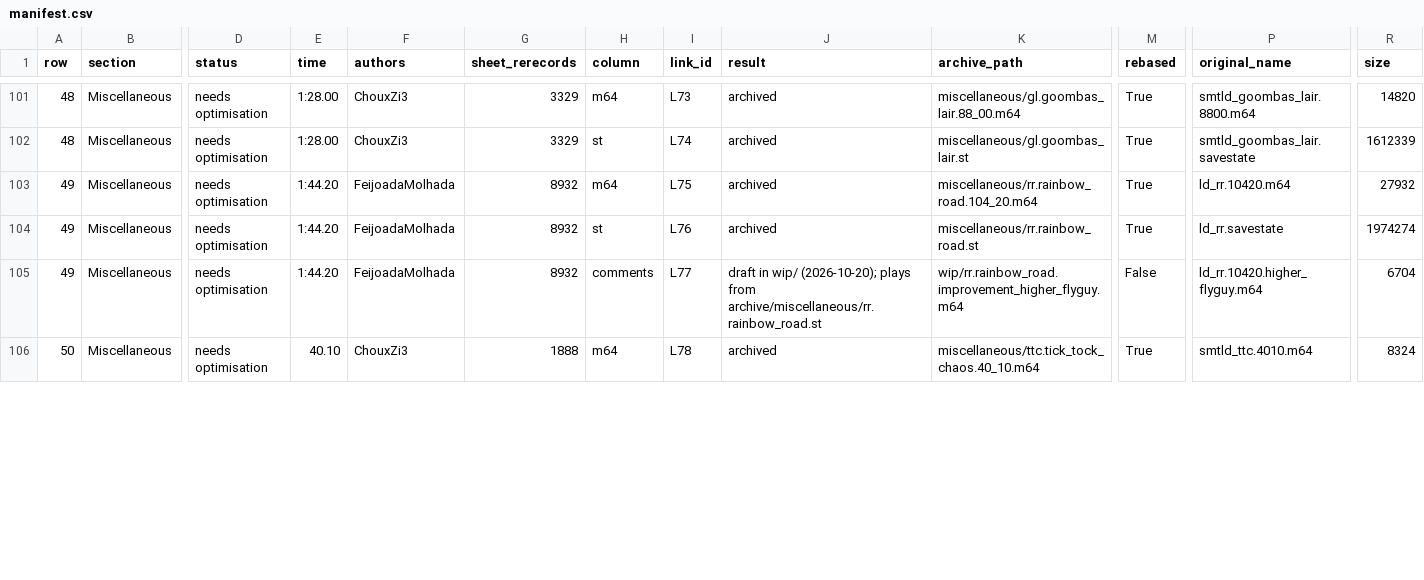
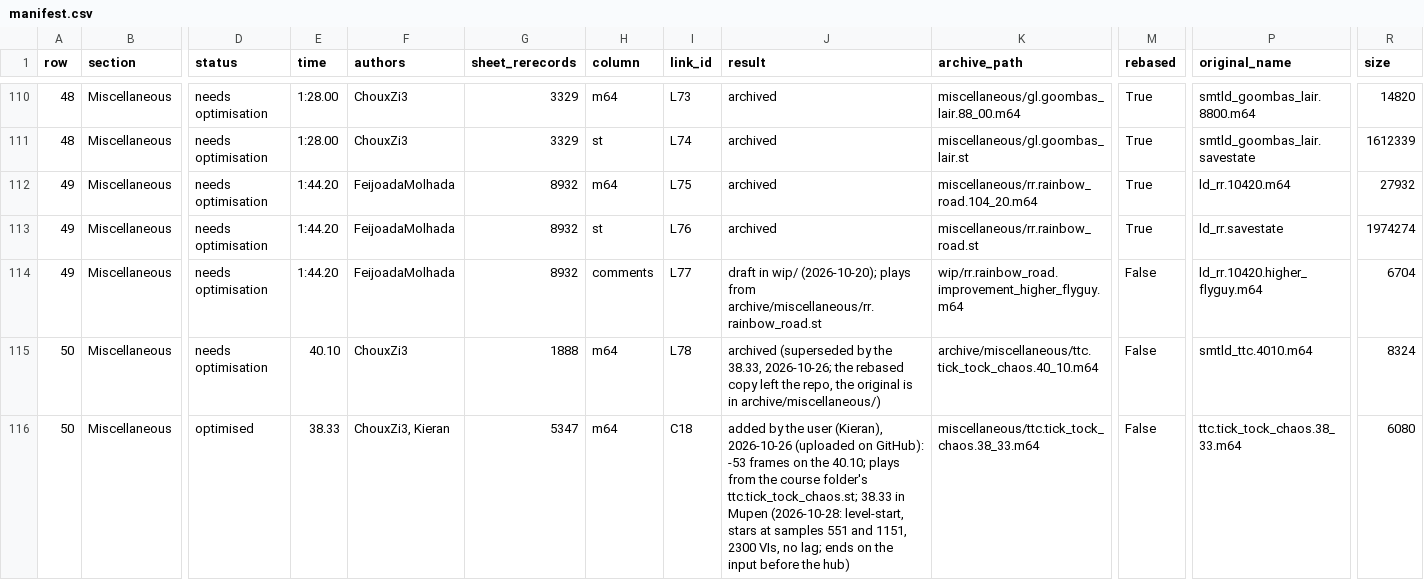
Before and after one commit to frKieran/sm64-tld-tas, a CSV file: manifest.csv, drawn as a sheet; only a part is shown, gaps mark what is left out; addresses are those after the commit; rows hold the shown columns only; the diff covers the shown part only; the diff names each change by its address in the sheet, - before the commit and + after, or states it on an @@ line.

```diff
--- a/manifest.csv
+++ b/manifest.csv
-J115 (result): archived
+J115 (result): archived (superseded by the 38.33, 2026-10-26; the rebased copy left the repo, the original is in archive/miscellaneous/)
-K115 (archive_path): miscellaneous/ttc.tick_tock_chaos.40_10.m64
+K115 (archive_path): archive/miscellaneous/ttc.tick_tock_chaos.40_10.m64
-M115 (rebased): True
+M115 (rebased): False
+row 116: 50 | Miscellaneous | optimised | 38.33 | ChouxZi3, Kieran | 5347 | m64 | C18 | added by the user (Kieran), 2026-10-26 (uploaded on GitHub): -53 frames on the 40.10; plays from the course folder's ttc.tick_tock_chaos.st; 38.33 in Mupen (2026-10-28: level-start, stars at samples 551 and 1151, 2300 VIs, no lag; ends on the input before the hub) | miscellaneous/ttc.tick_tock_chaos.38_33.m64 | False | ttc.tick_tock_chaos.38_33.m64 | 6080
```
Also changed, not shown: 10 added rows and 14 edited cells elsewhere in this file, 5 other files.
